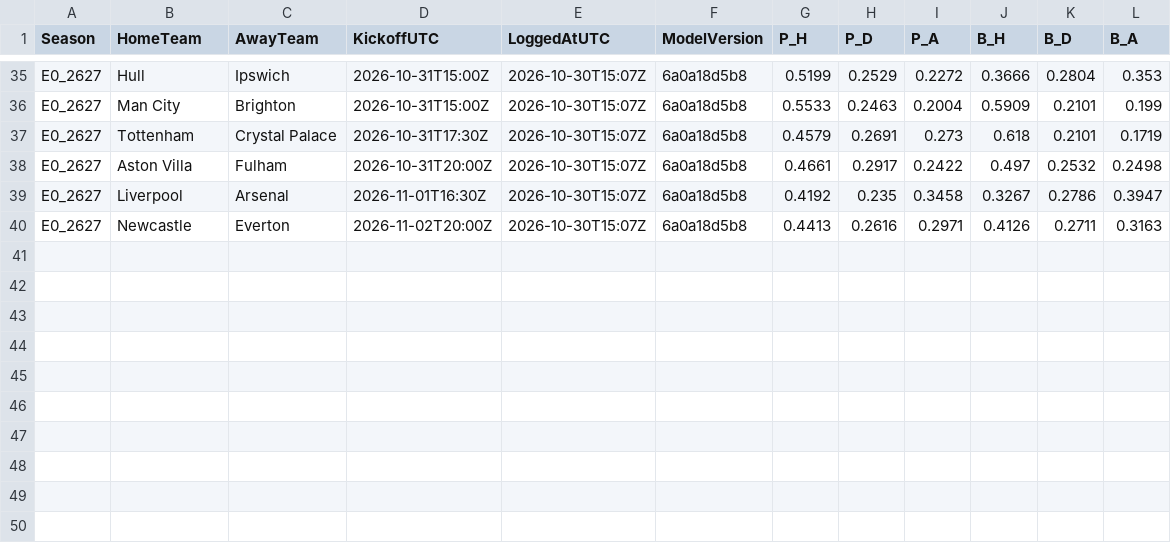
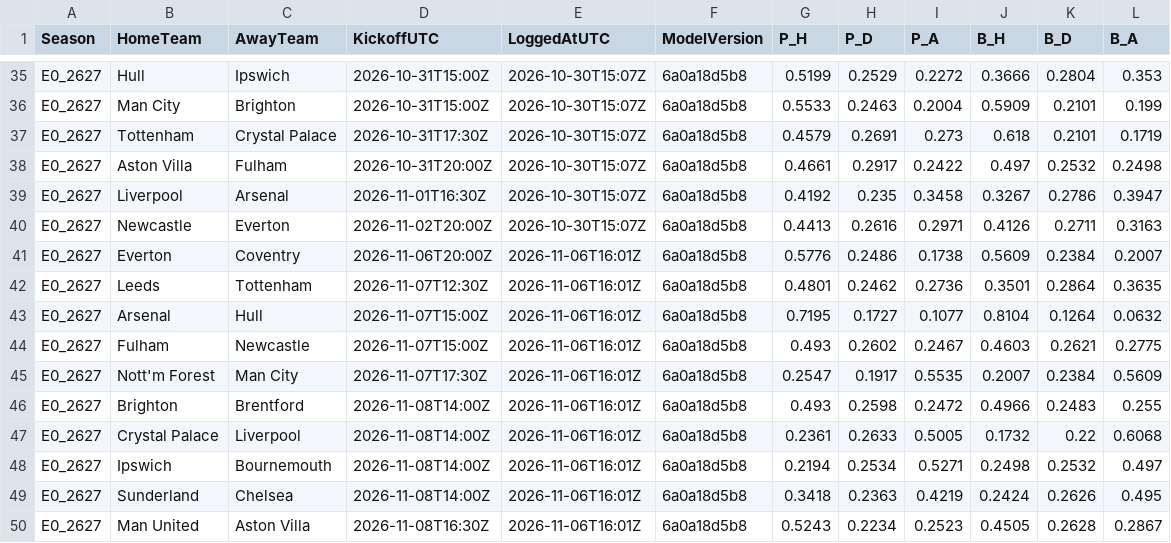
Before and after one commit to alemoscardo/ml-football-predictions, a CSV file: predictions/live.csv, drawn as a sheet; only a part is shown, gaps mark what is left out; the diff names each change by its address in the sheet, - before the commit and + after, or states it on an @@ line.

```diff
--- a/predictions/live.csv
+++ b/predictions/live.csv
+row 41: E0_2627 | Everton | Coventry | 2026-11-06T20:00Z | 2026-11-06T16:01Z | 6a0a18d5b8 | 0.5776 | 0.2486 | 0.1738 | 0.5609 | 0.2384 | 0.2007
+row 42: E0_2627 | Leeds | Tottenham | 2026-11-07T12:30Z | 2026-11-06T16:01Z | 6a0a18d5b8 | 0.4801 | 0.2462 | 0.2736 | 0.3501 | 0.2864 | 0.3635
+row 43: E0_2627 | Arsenal | Hull | 2026-11-07T15:00Z | 2026-11-06T16:01Z | 6a0a18d5b8 | 0.7195 | 0.1727 | 0.1077 | 0.8104 | 0.1264 | 0.0632
+row 44: E0_2627 | Fulham | Newcastle | 2026-11-07T15:00Z | 2026-11-06T16:01Z | 6a0a18d5b8 | 0.493 | 0.2602 | 0.2467 | 0.4603 | 0.2621 | 0.2775
+row 45: E0_2627 | Nott'm Forest | Man City | 2026-11-07T17:30Z | 2026-11-06T16:01Z | 6a0a18d5b8 | 0.2547 | 0.1917 | 0.5535 | 0.2007 | 0.2384 | 0.5609
+row 46: E0_2627 | Brighton | Brentford | 2026-11-08T14:00Z | 2026-11-06T16:01Z | 6a0a18d5b8 | 0.493 | 0.2598 | 0.2472 | 0.4966 | 0.2483 | 0.255
+row 47: E0_2627 | Crystal Palace | Liverpool | 2026-11-08T14:00Z | 2026-11-06T16:01Z | 6a0a18d5b8 | 0.2361 | 0.2633 | 0.5005 | 0.1732 | 0.22 | 0.6068
+row 48: E0_2627 | Ipswich | Bournemouth | 2026-11-08T14:00Z | 2026-11-06T16:01Z | 6a0a18d5b8 | 0.2194 | 0.2534 | 0.5271 | 0.2498 | 0.2532 | 0.497
+row 49: E0_2627 | Sunderland | Chelsea | 2026-11-08T14:00Z | 2026-11-06T16:01Z | 6a0a18d5b8 | 0.3418 | 0.2363 | 0.4219 | 0.2424 | 0.2626 | 0.495
+row 50: E0_2627 | Man United | Aston Villa | 2026-11-08T16:30Z | 2026-11-06T16:01Z | 6a0a18d5b8 | 0.5243 | 0.2234 | 0.2523 | 0.4505 | 0.2628 | 0.2867
```
